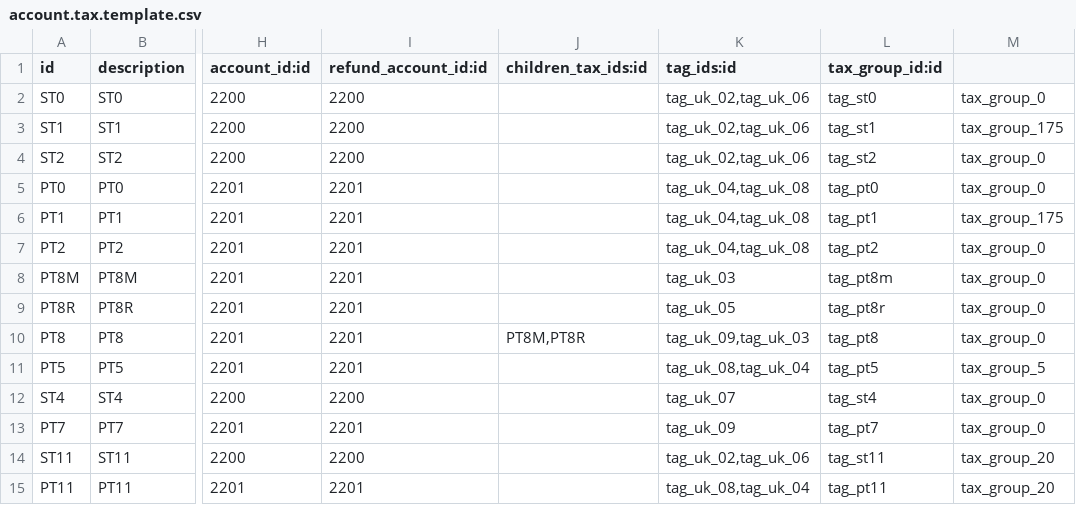
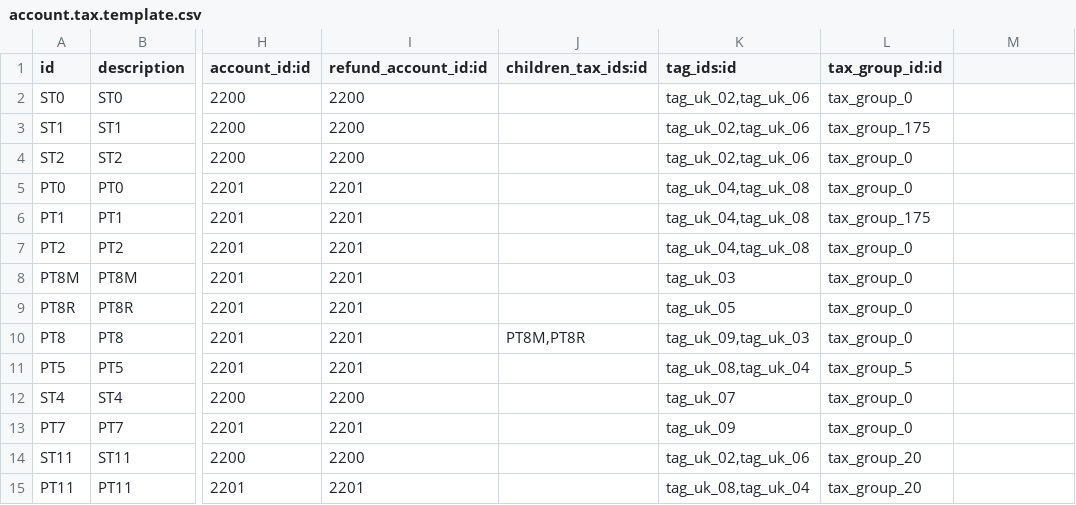
Before and after one commit to pbpoon/odoo, a CSV file: addons/l10n_uk/data/account.tax.template.csv, drawn as a sheet; only a part is shown, gaps mark what is left out; the diff names each change by its address in the sheet, - before the commit and + after, or states it on an @@ line.

Commit message:
[IMP] l10n_uk: repalce tax group.

```diff
--- a/addons/l10n_uk/data/account.tax.template.csv
+++ b/addons/l10n_uk/data/account.tax.template.csv
-L2 (tax_group_id:id): tag_st0
+L2 (tax_group_id:id): tax_group_0
-M2: tax_group_0
+M2: (empty)
-L3 (tax_group_id:id): tag_st1
+L3 (tax_group_id:id): tax_group_175
-M3: tax_group_175
+M3: (empty)
-L4 (tax_group_id:id): tag_st2
+L4 (tax_group_id:id): tax_group_0
-M4:M5: tax_group_0
+M4:M5: (empty)
-L5 (tax_group_id:id): tag_pt0
+L5 (tax_group_id:id): tax_group_0
-L6 (tax_group_id:id): tag_pt1
+L6 (tax_group_id:id): tax_group_175
-M6: tax_group_175
+M6: (empty)
-L7 (tax_group_id:id): tag_pt2
+L7 (tax_group_id:id): tax_group_0
-M7:M10: tax_group_0
+M7:M10: (empty)
-L8 (tax_group_id:id): tag_pt8m
+L8 (tax_group_id:id): tax_group_0
-L9 (tax_group_id:id): tag_pt8r
+L9 (tax_group_id:id): tax_group_0
-L10 (tax_group_id:id): tag_pt8
+L10 (tax_group_id:id): tax_group_0
-L11 (tax_group_id:id): tag_pt5
+L11 (tax_group_id:id): tax_group_5
-M11: tax_group_5
+M11: (empty)
-L12 (tax_group_id:id): tag_st4
+L12 (tax_group_id:id): tax_group_0
-M12:M13: tax_group_0
+M12:M13: (empty)
-L13 (tax_group_id:id): tag_pt7
+L13 (tax_group_id:id): tax_group_0
-L14 (tax_group_id:id): tag_st11
+L14 (tax_group_id:id): tax_group_20
-M14:M15: tax_group_20
+M14:M15: (empty)
-L15 (tax_group_id:id): tag_pt11
+L15 (tax_group_id:id): tax_group_20
```
